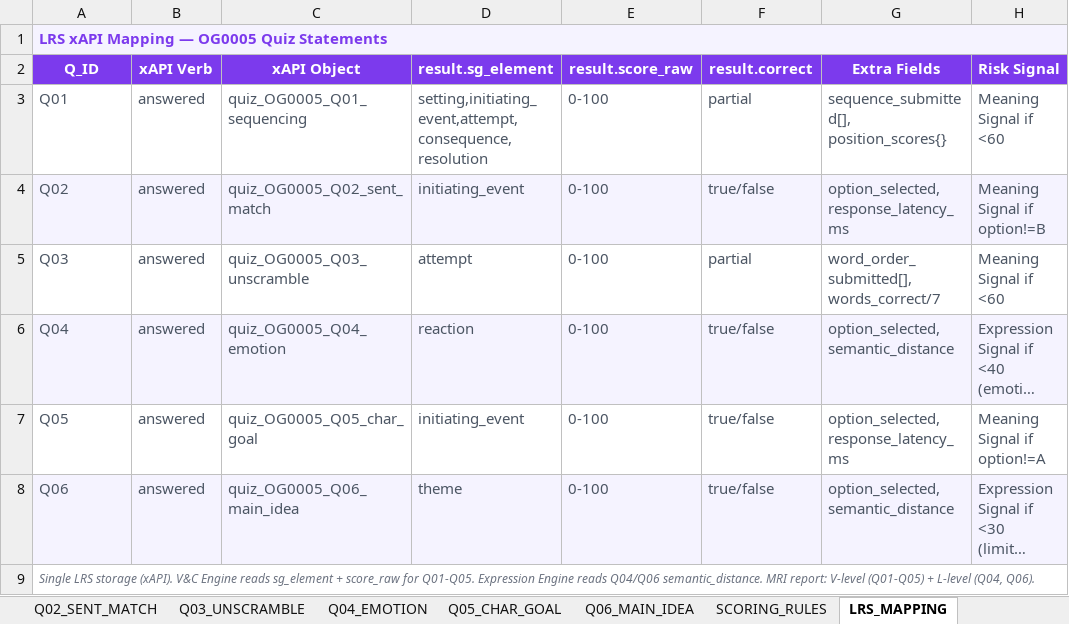
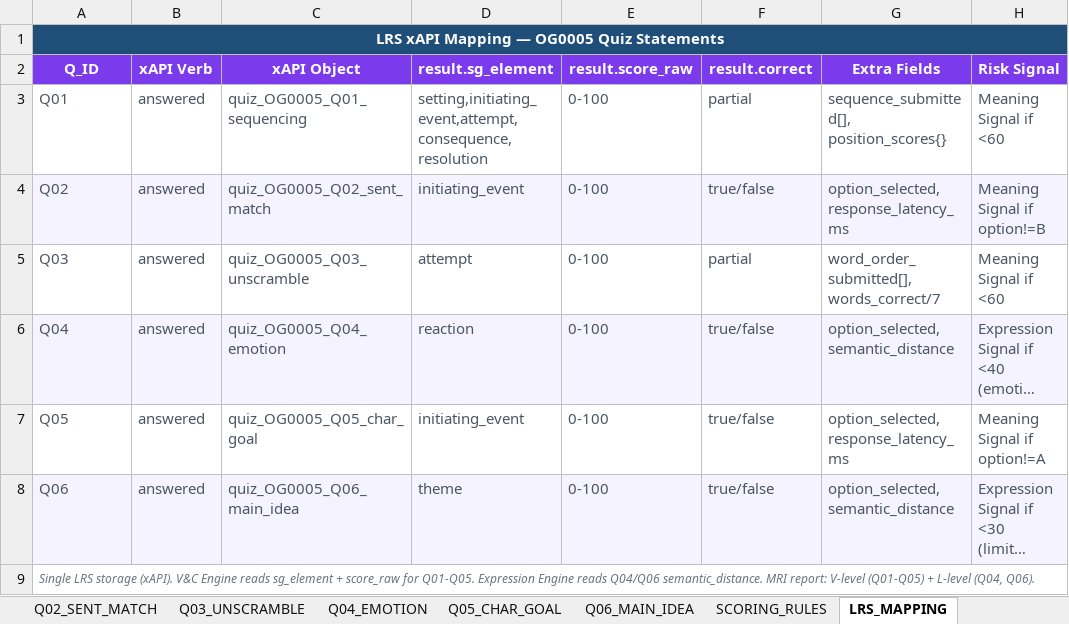
Before and after one commit to chbnglee/reading-quiz, an Excel workbook: OG0005/OG0005_ReadingQuiz.xlsx, sheet LRS_MAPPING, drawn as a sheet; long unchanged cells end in …; values as stored, in another font and other column widths than the file's, no borders; the diff names each change by its address in the sheet, - before the commit and + after, or states it on an @@ line.

```diff
--- a/OG0005/OG0005_ReadingQuiz.xlsx (sheet LRS_MAPPING)
+++ b/OG0005/OG0005_ReadingQuiz.xlsx (sheet LRS_MAPPING)
@@ A1 fill: #F5F3FF → #1F4E79, text colour: #7C3AED → #FFFFFF, alignment: left → center @@
-B1:H1 fill: none
+B1:H1 fill: #1F4E79
```
Also changed, not shown: sheet Q06_MAIN_IDEA, sheet Q05_CHAR_GOAL, sheet SCORING_RULES, sheet Q03_UNSCRAMBLE, sheet Q04_EMOTION, sheet Q02_SENT_MATCH.
